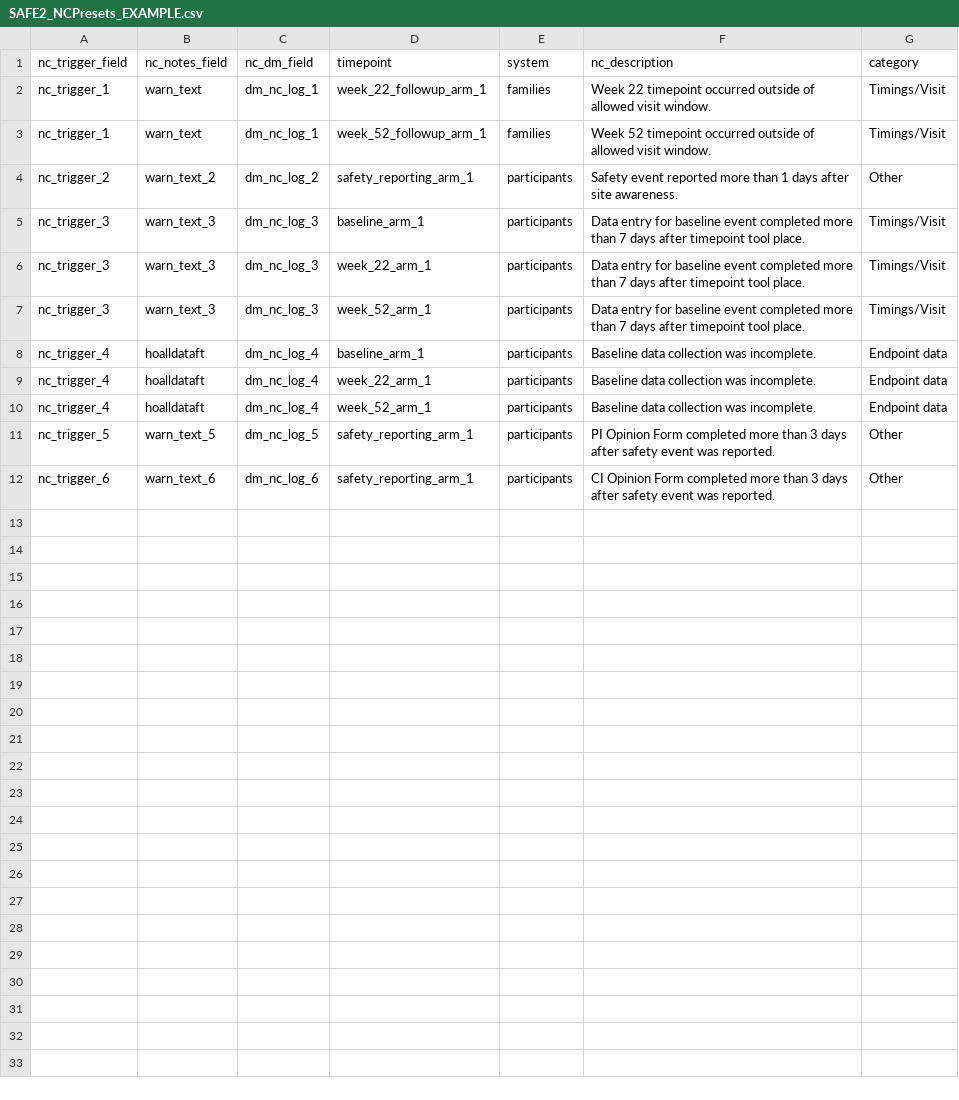
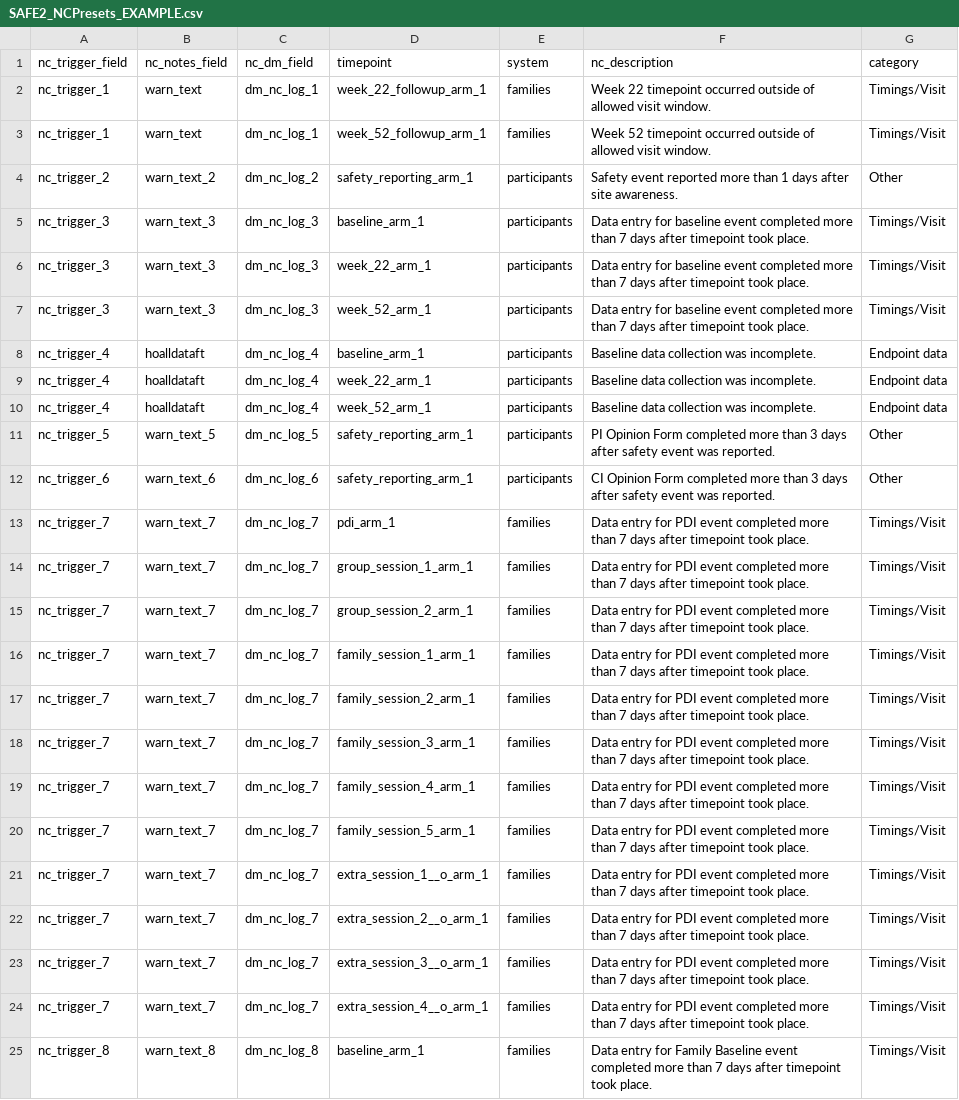
Before and after one commit to PlymouthUniversitySD/PenCTU_R, a CSV file: Templates/Non-Compliances/SAFE2_NCPresets_EXAMPLE.csv, drawn as a sheet.

```diff
--- a/Templates/Non-Compliances/SAFE2_NCPresets_EXAMPLE.csv
+++ b/Templates/Non-Compliances/SAFE2_NCPresets_EXAMPLE.csv
@@ -4,5 +4,5 @@ nc_trigger_1,warn_text,dm_nc_log_1,week_52_followup_arm_1,families,Week 52 timep
 nc_trigger_2,warn_text_2,dm_nc_log_2,safety_reporting_arm_1,participants,Safety event reported more than 1 days after site awareness.,Other
-nc_trigger_3,warn_text_3,dm_nc_log_3,baseline_arm_1,participants,Data entry for baseline event completed more than 7 days after timepoint tool place.,Timings/Visit
-nc_trigger_3,warn_text_3,dm_nc_log_3,week_22_arm_1,participants,Data entry for baseline event completed more than 7 days after timepoint tool place.,Timings/Visit
-nc_trigger_3,warn_text_3,dm_nc_log_3,week_52_arm_1,participants,Data entry for baseline event completed more than 7 days after timepoint tool place.,Timings/Visit
+nc_trigger_3,warn_text_3,dm_nc_log_3,baseline_arm_1,participants,Data entry for baseline event completed more than 7 days after timepoint took place.,Timings/Visit
+nc_trigger_3,warn_text_3,dm_nc_log_3,week_22_arm_1,participants,Data entry for baseline event completed more than 7 days after timepoint took place.,Timings/Visit
+nc_trigger_3,warn_text_3,dm_nc_log_3,week_52_arm_1,participants,Data entry for baseline event completed more than 7 days after timepoint took place.,Timings/Visit
 nc_trigger_4,hoalldataft,dm_nc_log_4,baseline_arm_1,participants,Baseline data collection was incomplete.,Endpoint data
@@ -12 +12,14 @@ nc_trigger_5,warn_text_5,dm_nc_log_5,safety_reporting_arm_1,participants,PI Opin
 nc_trigger_6,warn_text_6,dm_nc_log_6,safety_reporting_arm_1,participants,CI Opinion Form completed more than 3 days after safety event was reported.,Other
+nc_trigger_7,warn_text_7,dm_nc_log_7,pdi_arm_1,families,Data entry for PDI event completed more than 7 days after timepoint took place.,Timings/Visit
+nc_trigger_7,warn_text_7,dm_nc_log_7,group_session_1_arm_1,families,Data entry for PDI event completed more than 7 days after timepoint took place.,Timings/Visit
+nc_trigger_7,warn_text_7,dm_nc_log_7,group_session_2_arm_1,families,Data entry for PDI event completed more than 7 days after timepoint took place.,Timings/Visit
+nc_trigger_7,warn_text_7,dm_nc_log_7,family_session_1_arm_1,families,Data entry for PDI event completed more than 7 days after timepoint took place.,Timings/Visit
+nc_trigger_7,warn_text_7,dm_nc_log_7,family_session_2_arm_1,families,Data entry for PDI event completed more than 7 days after timepoint took place.,Timings/Visit
+nc_trigger_7,warn_text_7,dm_nc_log_7,family_session_3_arm_1,families,Data entry for PDI event completed more than 7 days after timepoint took place.,Timings/Visit
+nc_trigger_7,warn_text_7,dm_nc_log_7,family_session_4_arm_1,families,Data entry for PDI event completed more than 7 days after timepoint took place.,Timings/Visit
+nc_trigger_7,warn_text_7,dm_nc_log_7,family_session_5_arm_1,families,Data entry for PDI event completed more than 7 days after timepoint took place.,Timings/Visit
+nc_trigger_7,warn_text_7,dm_nc_log_7,extra_session_1__o_arm_1,families,Data entry for PDI event completed more than 7 days after timepoint took place.,Timings/Visit
+nc_trigger_7,warn_text_7,dm_nc_log_7,extra_session_2__o_arm_1,families,Data entry for PDI event completed more than 7 days after timepoint took place.,Timings/Visit
+nc_trigger_7,warn_text_7,dm_nc_log_7,extra_session_3__o_arm_1,families,Data entry for PDI event completed more than 7 days after timepoint took place.,Timings/Visit
+nc_trigger_7,warn_text_7,dm_nc_log_7,extra_session_4__o_arm_1,families,Data entry for PDI event completed more than 7 days after timepoint took place.,Timings/Visit
+nc_trigger_8,warn_text_8,dm_nc_log_8,baseline_arm_1,families,Data entry for Family Baseline event completed more than 7 days after timepoint took place.,Timings/Visit
```
Also changed, not shown: 3 other files.
